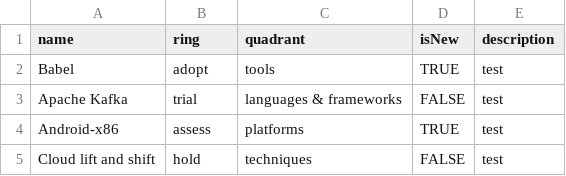
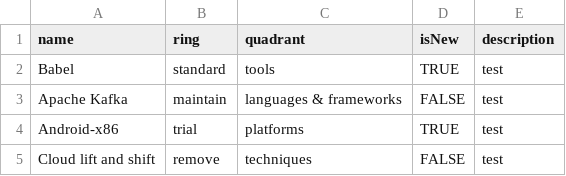
Before and after one commit to svo/build-your-own-radar, a CSV file: input.csv, drawn as a sheet.

```diff
--- a/input.csv
+++ b/input.csv
@@ -1,5 +1,5 @@
 name,ring,quadrant,isNew,description
-Babel,adopt,tools,TRUE,test
-Apache Kafka,trial,languages & frameworks,FALSE,test
-Android-x86,assess,platforms,TRUE,test
-Cloud lift and shift,hold,techniques,FALSE,test
+Babel,standard,tools,TRUE,test
+Apache Kafka,maintain,languages & frameworks,FALSE,test
+Android-x86,trial,platforms,TRUE,test
+Cloud lift and shift,remove,techniques,FALSE,test
```
Also changed, not shown: 4 other files.
